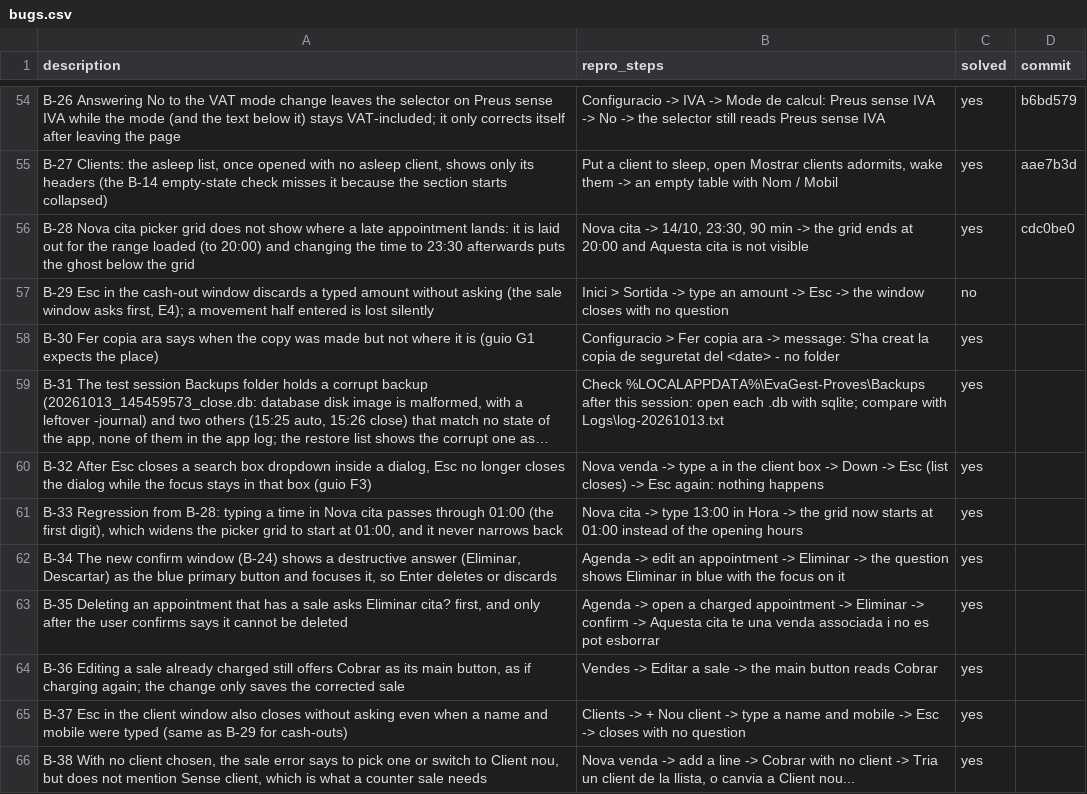
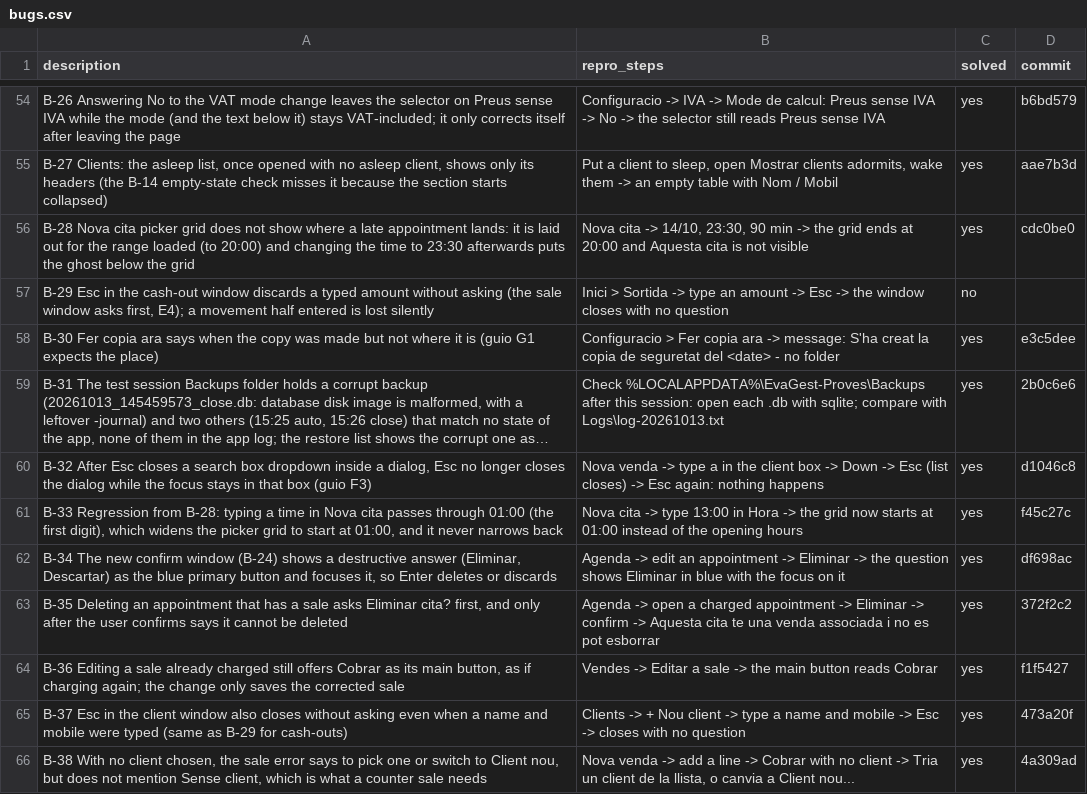
Before and after one commit to danielhoyosceldran/eva-gest, a CSV file: bugs.csv, drawn as a sheet; only a part is shown, gaps mark what is left out; long unchanged cells end in …; the diff names each change by its address in the sheet, - before the commit and + after, or states it on an @@ line.

```diff
--- a/bugs.csv
+++ b/bugs.csv
-D58 (commit): (empty)
+D58 (commit): e3c5dee
-D59 (commit): (empty)
+D59 (commit): 2b0c6e6
-D60 (commit): (empty)
+D60 (commit): d1046c8
-D61 (commit): (empty)
+D61 (commit): f45c27c
-D62 (commit): (empty)
+D62 (commit): df698ac
-D63 (commit): (empty)
+D63 (commit): 372f2c2
-D64 (commit): (empty)
+D64 (commit): f1f5427
-D65 (commit): (empty)
+D65 (commit): 473a20f
-D66 (commit): (empty)
+D66 (commit): 4a309ad
```
